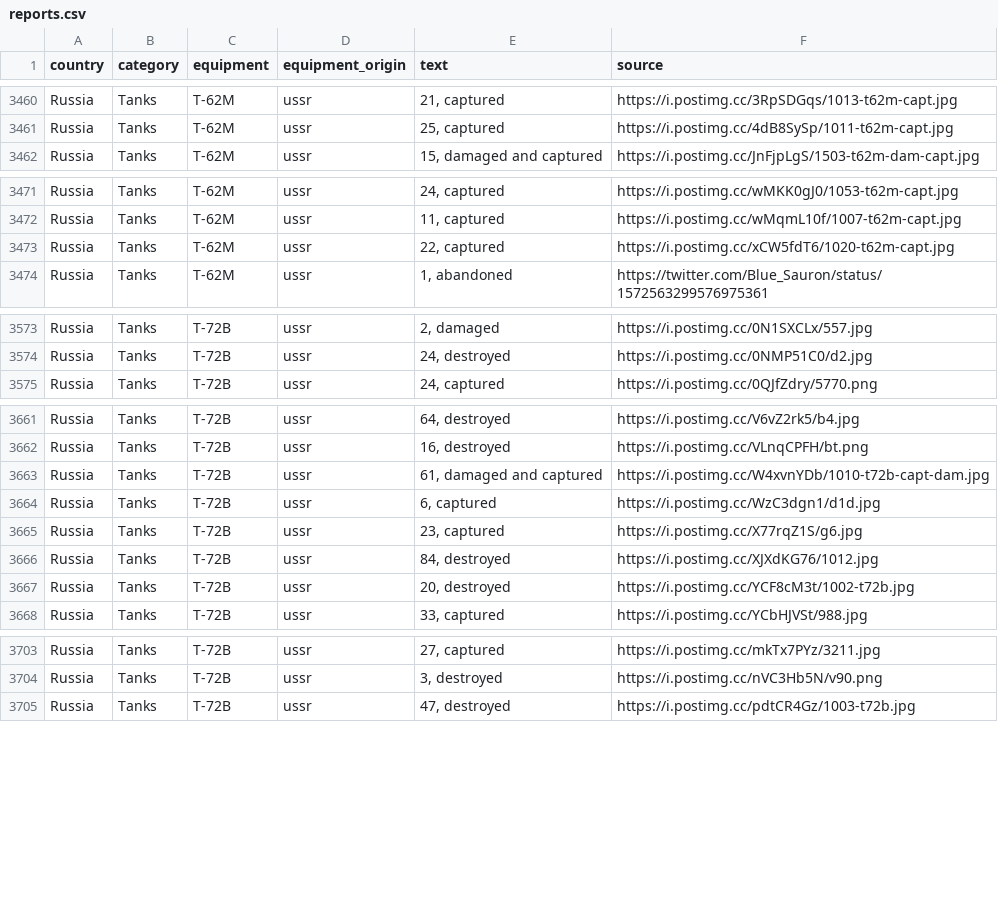
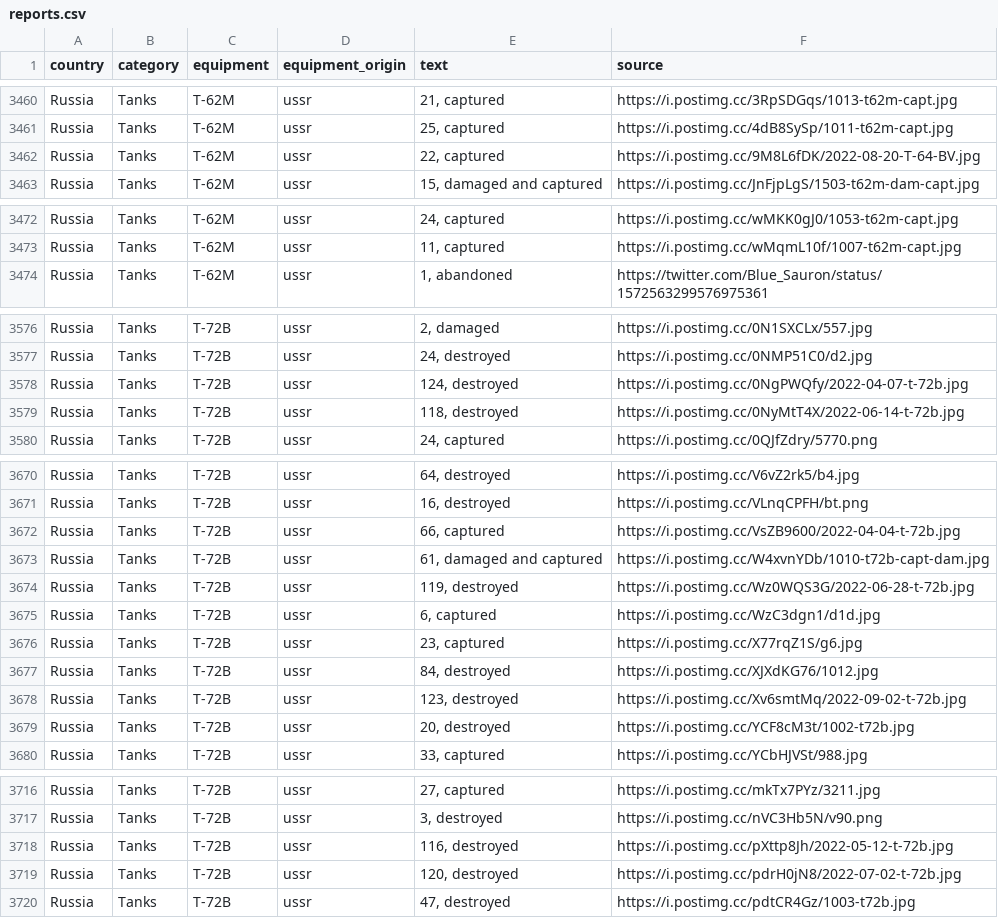
Before and after one commit to mauforonda/ukraine, a CSV file: reports.csv, drawn as a sheet; only a part is shown, gaps mark what is left out; removed rows and columns are numbered as before the commit, all else as after; the diff covers the shown part only; the diff names each change by its address in the sheet, - before the commit and + after, or states it on an @@ line.

Commit message:
[ci] 2022-10-17T09:36:14

```diff
--- a/reports.csv
+++ b/reports.csv
+row 3462: Russia | Tanks | T-62M | ussr | 22, captured | https://i.postimg.cc/9M8L6fDK/2022-08-20-T-64-BV.jpg
-row 3473: Russia | Tanks | T-62M | ussr | 22, captured | https://i.postimg.cc/xCW5fdT6/1020-t62m-capt.jpg
+row 3578: Russia | Tanks | T-72B | ussr | 124, destroyed | https://i.postimg.cc/0NgPWQfy/2022-04-07-t-72b.jpg
+row 3579: Russia | Tanks | T-72B | ussr | 118, destroyed | https://i.postimg.cc/0NyMtT4X/2022-06-14-t-72b.jpg
+row 3672: Russia | Tanks | T-72B | ussr | 66, captured | https://i.postimg.cc/VsZB9600/2022-04-04-t-72b.jpg
+row 3674: Russia | Tanks | T-72B | ussr | 119, destroyed | https://i.postimg.cc/Wz0WQS3G/2022-06-28-t-72b.jpg
+row 3678: Russia | Tanks | T-72B | ussr | 123, destroyed | https://i.postimg.cc/Xv6smtMq/2022-09-02-t-72b.jpg
+row 3718: Russia | Tanks | T-72B | ussr | 116, destroyed | https://i.postimg.cc/pXttp8Jh/2022-05-12-t-72b.jpg
+row 3719: Russia | Tanks | T-72B | ussr | 120, destroyed | https://i.postimg.cc/pdrH0jN8/2022-07-02-t-72b.jpg
```
Also changed, not shown: 8 added rows elsewhere in this file.
